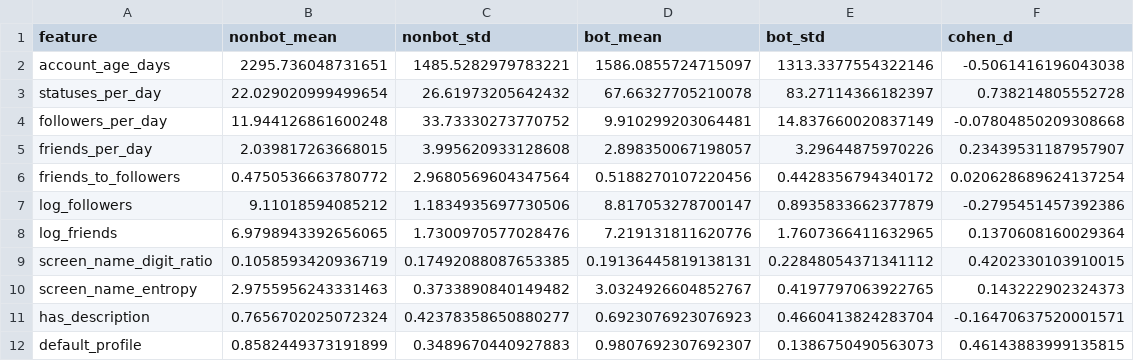
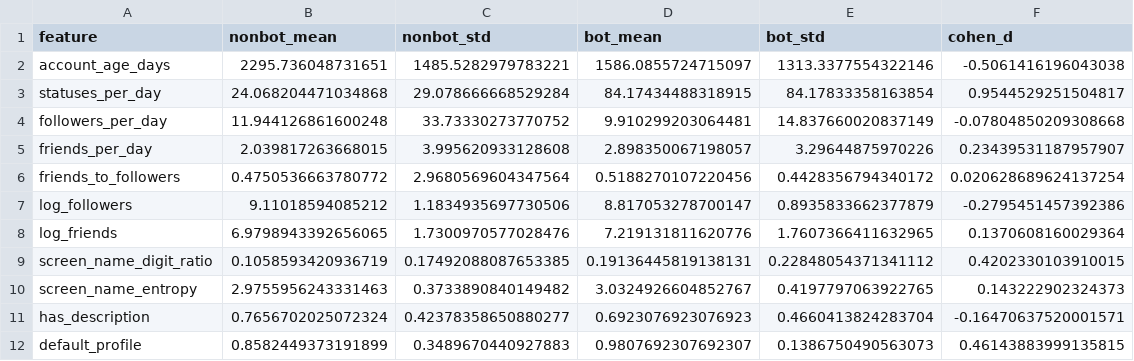
Before and after one commit to Hanieh-A/bot-detection-twitter, a CSV file: results_custom/table1_descriptive_stats.csv, drawn as a sheet.

```diff
--- a/results_custom/table1_descriptive_stats.csv
+++ b/results_custom/table1_descriptive_stats.csv
@@ -2,3 +2,3 @@ feature,nonbot_mean,nonbot_std,bot_mean,bot_std,cohen_d
 account_age_days,2295.736048731651,1485.5282979783221,1586.0855724715097,1313.3377554322146,-0.5061416196043038
-statuses_per_day,22.029020999499654,26.61973205642432,67.66327705210078,83.27114366182397,0.738214805552728
+statuses_per_day,24.068204471034868,29.078666668529284,84.17434488318915,84.17833358163854,0.9544529251504817
 followers_per_day,11.944126861600248,33.73330273770752,9.910299203064481,14.837660020837149,-0.07804850209308668
```
Also changed, not shown: results_custom/table2_classifier_performance.csv, results_custom/table4_feature_importance.csv, 7 other files.
